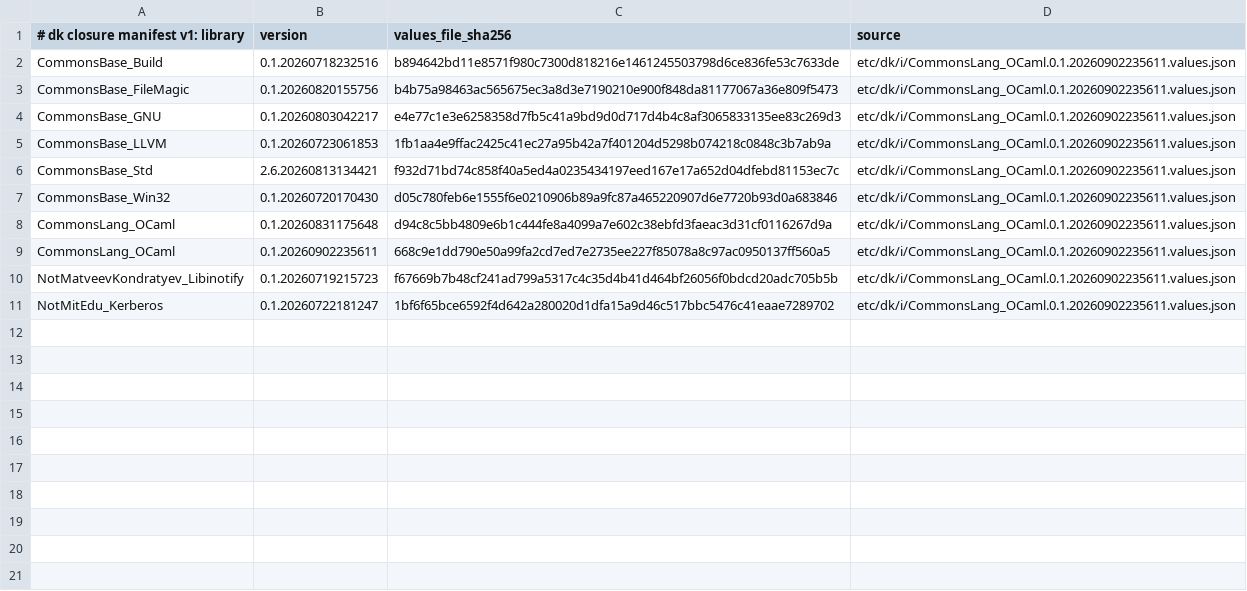
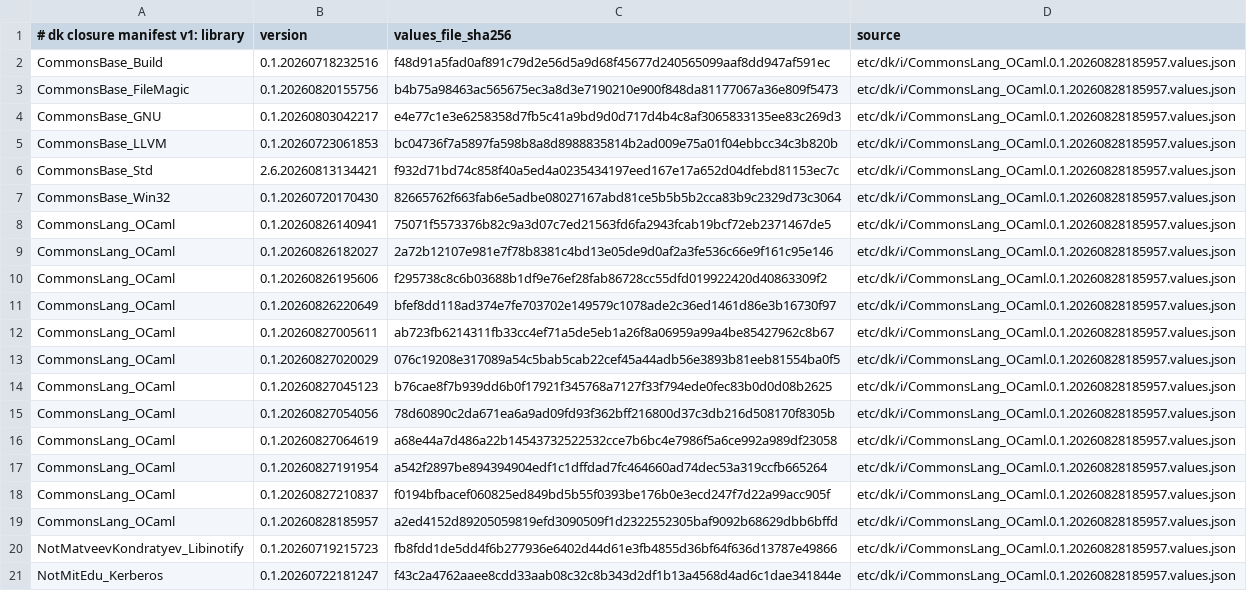
Before and after one commit to jonahbeckford/ocamlearlybird, a TSV file: etc/dk/i/dk-closure-manifest.tsv, drawn as a sheet.

Commit message:
Revert the CommonsLang_OCaml repin: not adoptable at dk 2.4.2.342
Reverts the repin to 0.1.20260902235611 and the driver regeneration that
followed it, restoring the branch to the state its measurements were taken
in.

The repin needs a newer engine than this branch pins. With the driver
regenerated to F_BuildLockedClosure@1.0.28 the build then fails parsing the
generated values: an entry carrying filename and url where dk 2.4.2.342
expects a string. The generator that ships with the new CommonsLang_OCaml
emits a shape this engine cannot read.

+ Measured on four runs, both branches, both slots, before and after the
  driver regeneration
+ Reverted rather than left red, because the cost of the change cannot be
  separated from an engine bump and that is a decision, not a fix

```diff
--- a/etc/dk/i/dk-closure-manifest.tsv
+++ b/etc/dk/i/dk-closure-manifest.tsv
@@ -1,11 +1,21 @@
 # dk closure manifest v1: library	version	values_file_sha256	source
-CommonsBase_Build	0.1.20260718232516	b894642bd11e8571f980c7300d818216e1461245503798d6ce836fe53c7633de	etc/dk/i/CommonsLang_OCaml.0.1.20260902235611.values.json
-CommonsBase_FileMagic	0.1.20260820155756	b4b75a98463ac565675ec3a8d3e7190210e900f848da81177067a36e809f5473	etc/dk/i/CommonsLang_OCaml.0.1.20260902235611.values.json
-CommonsBase_GNU	0.1.20260803042217	e4e77c1e3e6258358d7fb5c41a9bd9d0d717d4b4c8af3065833135ee83c269d3	etc/dk/i/CommonsLang_OCaml.0.1.20260902235611.values.json
-CommonsBase_LLVM	0.1.20260723061853	1fb1aa4e9ffac2425c41ec27a95b42a7f401204d5298b074218c0848c3b7ab9a	etc/dk/i/CommonsLang_OCaml.0.1.20260902235611.values.json
-CommonsBase_Std	2.6.20260813134421	f932d71bd74c858f40a5ed4a0235434197eed167e17a652d04dfebd81153ec7c	etc/dk/i/CommonsLang_OCaml.0.1.20260902235611.values.json
-CommonsBase_Win32	0.1.20260720170430	d05c780feb6e1555f6e0210906b89a9fc87a465220907d6e7720b93d0a683846	etc/dk/i/CommonsLang_OCaml.0.1.20260902235611.values.json
-CommonsLang_OCaml	0.1.20260831175648	d94c8c5bb4809e6b1c444fe8a4099a7e602c38ebfd3faeac3d31cf0116267d9a	etc/dk/i/CommonsLang_OCaml.0.1.20260902235611.values.json
-CommonsLang_OCaml	0.1.20260902235611	668c9e1dd790e50a99fa2cd7ed7e2735ee227f85078a8c97ac0950137ff560a5	etc/dk/i/CommonsLang_OCaml.0.1.20260902235611.values.json
-NotMatveevKondratyev_Libinotify	0.1.20260719215723	f67669b7b48cf241ad799a5317c4c35d4b41d464bf26056f0bdcd20adc705b5b	etc/dk/i/CommonsLang_OCaml.0.1.20260902235611.values.json
-NotMitEdu_Kerberos	0.1.20260722181247	1bf6f65bce6592f4d642a280020d1dfa15a9d46c517bbc5476c41eaae7289702	etc/dk/i/CommonsLang_OCaml.0.1.20260902235611.values.json
+CommonsBase_Build	0.1.20260718232516	f48d91a5fad0af891c79d2e56d5a9d68f45677d240565099aaf8dd947af591ec	etc/dk/i/CommonsLang_OCaml.0.1.20260828185957.values.json
+CommonsBase_FileMagic	0.1.20260820155756	b4b75a98463ac565675ec3a8d3e7190210e900f848da81177067a36e809f5473	etc/dk/i/CommonsLang_OCaml.0.1.20260828185957.values.json
+CommonsBase_GNU	0.1.20260803042217	e4e77c1e3e6258358d7fb5c41a9bd9d0d717d4b4c8af3065833135ee83c269d3	etc/dk/i/CommonsLang_OCaml.0.1.20260828185957.values.json
+CommonsBase_LLVM	0.1.20260723061853	bc04736f7a5897fa598b8a8d8988835814b2ad009e75a01f04ebbcc34c3b820b	etc/dk/i/CommonsLang_OCaml.0.1.20260828185957.values.json
+CommonsBase_Std	2.6.20260813134421	f932d71bd74c858f40a5ed4a0235434197eed167e17a652d04dfebd81153ec7c	etc/dk/i/CommonsLang_OCaml.0.1.20260828185957.values.json
+CommonsBase_Win32	0.1.20260720170430	82665762f663fab6e5adbe08027167abd81ce5b5b5b2cca83b9c2329d73c3064	etc/dk/i/CommonsLang_OCaml.0.1.20260828185957.values.json
+CommonsLang_OCaml	0.1.20260826140941	75071f5573376b82c9a3d07c7ed21563fd6fa2943fcab19bcf72eb2371467de5	etc/dk/i/CommonsLang_OCaml.0.1.20260828185957.values.json
+CommonsLang_OCaml	0.1.20260826182027	2a72b12107e981e7f78b8381c4bd13e05de9d0af2a3fe536c66e9f161c95e146	etc/dk/i/CommonsLang_OCaml.0.1.20260828185957.values.json
+CommonsLang_OCaml	0.1.20260826195606	f295738c8c6b03688b1df9e76ef28fab86728cc55dfd019922420d40863309f2	etc/dk/i/CommonsLang_OCaml.0.1.20260828185957.values.json
+CommonsLang_OCaml	0.1.20260826220649	bfef8dd118ad374e7fe703702e149579c1078ade2c36ed1461d86e3b16730f97	etc/dk/i/CommonsLang_OCaml.0.1.20260828185957.values.json
+CommonsLang_OCaml	0.1.20260827005611	ab723fb6214311fb33cc4ef71a5de5eb1a26f8a06959a99a4be85427962c8b67	etc/dk/i/CommonsLang_OCaml.0.1.20260828185957.values.json
+CommonsLang_OCaml	0.1.20260827020029	076c19208e317089a54c5bab5cab22cef45a44adb56e3893b81eeb81554ba0f5	etc/dk/i/CommonsLang_OCaml.0.1.20260828185957.values.json
+CommonsLang_OCaml	0.1.20260827045123	b76cae8f7b939dd6b0f17921f345768a7127f33f794ede0fec83b0d0d08b2625	etc/dk/i/CommonsLang_OCaml.0.1.20260828185957.values.json
+CommonsLang_OCaml	0.1.20260827054056	78d60890c2da671ea6a9ad09fd93f362bff216800d37c3db216d508170f8305b	etc/dk/i/CommonsLang_OCaml.0.1.20260828185957.values.json
+CommonsLang_OCaml	0.1.20260827064619	a68e44a7d486a22b14543732522532cce7b6bc4e7986f5a6ce992a989df23058	etc/dk/i/CommonsLang_OCaml.0.1.20260828185957.values.json
+CommonsLang_OCaml	0.1.20260827191954	a542f2897be894394904edf1c1dffdad7fc464660ad74dec53a319ccfb665264	etc/dk/i/CommonsLang_OCaml.0.1.20260828185957.values.json
+CommonsLang_OCaml	0.1.20260827210837	f0194bfbacef060825ed849bd5b55f0393be176b0e3ecd247f7d22a99acc905f	etc/dk/i/CommonsLang_OCaml.0.1.20260828185957.values.json
+CommonsLang_OCaml	0.1.20260828185957	a2ed4152d89205059819efd3090509f1d2322552305baf9092b68629dbb6bffd	etc/dk/i/CommonsLang_OCaml.0.1.20260828185957.values.json
+NotMatveevKondratyev_Libinotify	0.1.20260719215723	fb8fdd1de5dd4f6b277936e6402d44d61e3fb4855d36bf64f636d13787e49866	etc/dk/i/CommonsLang_OCaml.0.1.20260828185957.values.json
+NotMitEdu_Kerberos	0.1.20260722181247	f43c2a4762aaee8cdd33aab08c32c8b343d2df1b13a4568d4ad6c1dae341844e	etc/dk/i/CommonsLang_OCaml.0.1.20260828185957.values.json
```
Also changed, not shown: 4 other files.
